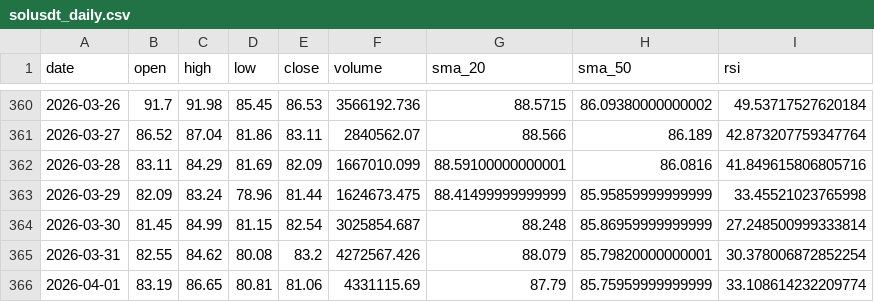
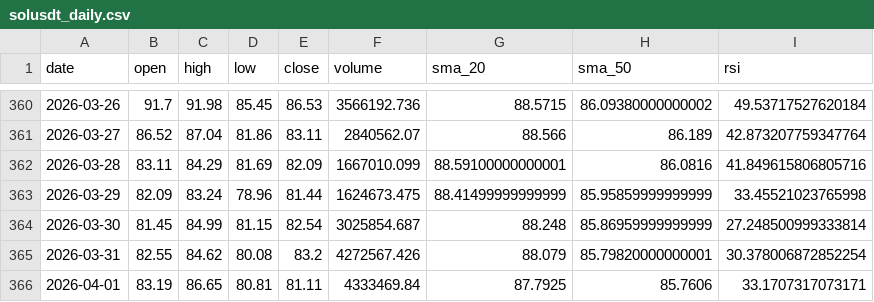
Before and after one commit to MetalDoradoCrypto/lean-trader, a CSV file: data/solusdt_daily.csv, drawn as a sheet; only a part is shown, gaps mark what is left out.

Commit message:
REFINE: Volume_Surge_20260401_172147 PF=8.7

```diff
--- a/data/solusdt_daily.csv
+++ b/data/solusdt_daily.csv
@@ -365,2 +365,2 @@ date,open,high,low,close,volume,sma_20,sma_50,rsi
 2026-03-31,82.55,84.62,80.08,83.2,4272567.426,88.079,85.79820000000001,30.378006872852254
-2026-04-01,83.19,86.65,80.81,81.06,4331115.69,87.79,85.75959999999999,33.108614232209774
+2026-04-01,83.19,86.65,80.81,81.11,4333469.84,87.7925,85.7606,33.1707317073171
```
Also changed, not shown: 8 other files.
